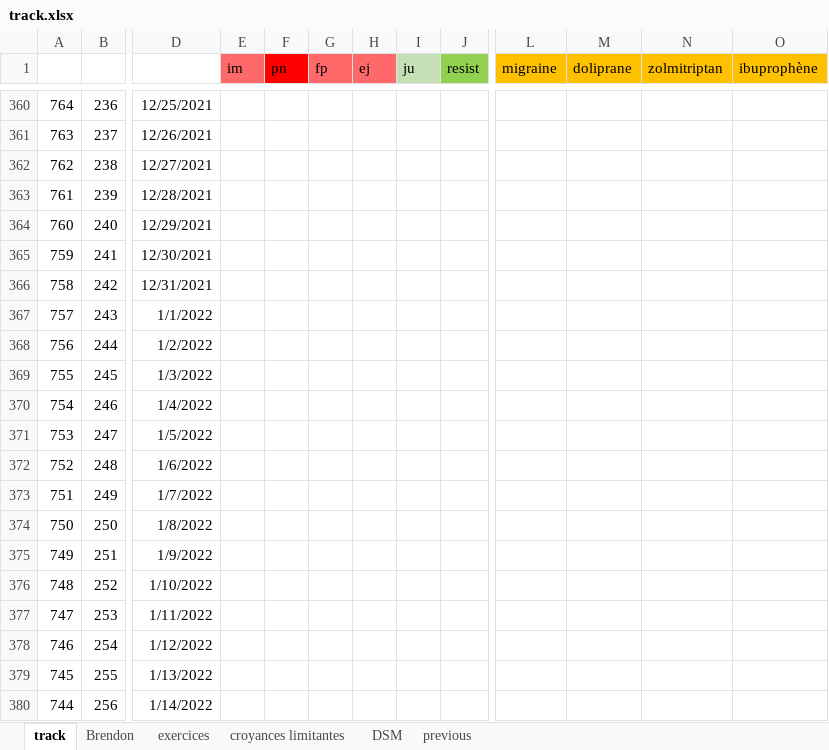
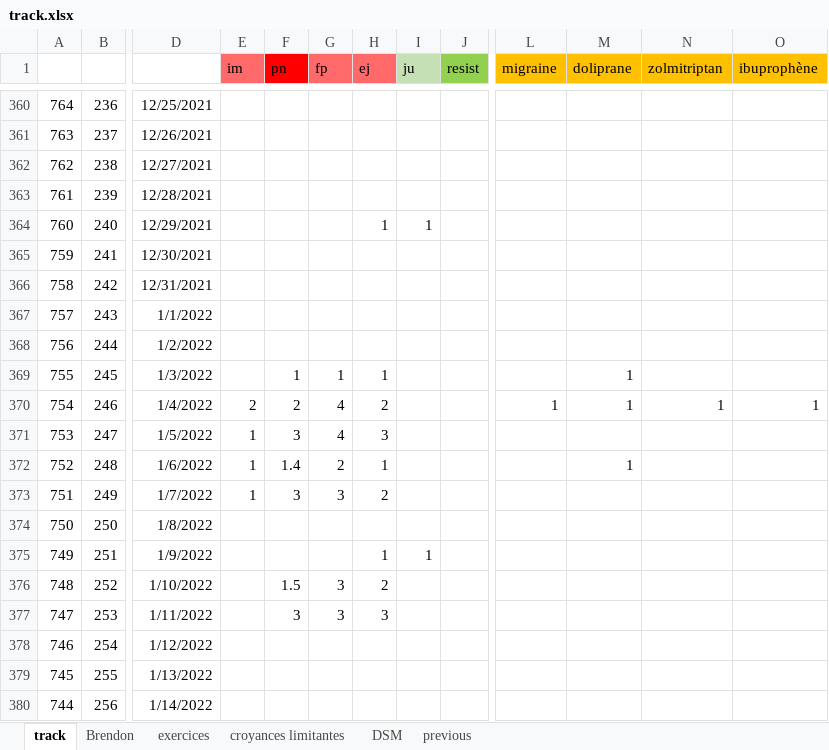
Before and after one commit to lenopgm/notes, an Excel workbook: track.xlsx, sheet track, drawn as a sheet; only a part is shown, gaps mark what is left out; values as stored, in another font and other column widths than the file's, no borders; the diff covers the shown part only; the diff names each change by its address in the sheet, - before the commit and + after, or states it on an @@ line.

```diff
--- a/track.xlsx (sheet track)
+++ b/track.xlsx (sheet track)
-H364 (ej): (empty)
+H364 (ej): 1
-I364 (ju): (empty)
+I364 (ju): 1
-F369 (pn): (empty)
+F369 (pn): 1
-G369 (fp): (empty)
+G369 (fp): 1
-H369 (ej): (empty)
+H369 (ej): 1
-M369:M370 (doliprane): (empty)
+M369:M370 (doliprane): 1
-E370 (im): (empty)
+E370 (im): 2
-F370 (pn): (empty)
+F370 (pn): 2
-G370:G371 (fp): (empty)
+G370:G371 (fp): 4
-H370 (ej): (empty)
+H370 (ej): 2
-L370 (migraine): (empty)
+L370 (migraine): 1
-N370 (zolmitriptan): (empty)
+N370 (zolmitriptan): 1
-O370 (ibuprophène): (empty)
+O370 (ibuprophène): 1
-E371:E373 (im): (empty)
+E371:E373 (im): 1
-F371 (pn): (empty)
+F371 (pn): 3
-H371 (ej): (empty)
+H371 (ej): 3
-F372 (pn): (empty)
+F372 (pn): 1.4
-G372 (fp): (empty)
+G372 (fp): 2
-H372 (ej): (empty)
+H372 (ej): 1
-M372 (doliprane): (empty)
+M372 (doliprane): 1
-F373 (pn): (empty)
+F373 (pn): 3
-G373 (fp): (empty)
+G373 (fp): 3
-H373 (ej): (empty)
+H373 (ej): 2
-H375 (ej): (empty)
+H375 (ej): 1
-I375 (ju): (empty)
+I375 (ju): 1
-F376 (pn): (empty)
+F376 (pn): 1.5
-G376:G377 (fp): (empty)
+G376:G377 (fp): 3
-H376 (ej): (empty)
+H376 (ej): 2
-F377 (pn): (empty)
+F377 (pn): 3
-H377 (ej): (empty)
+H377 (ej): 3
```
Also changed, not shown: 16 edited cells elsewhere in this sheet, 1 other file.
